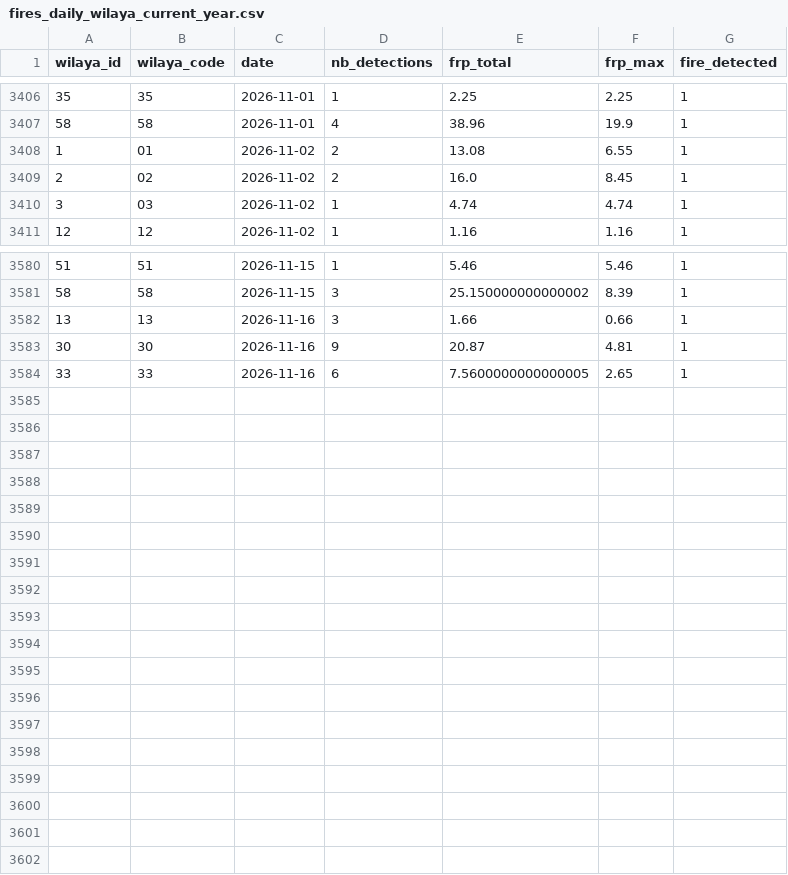
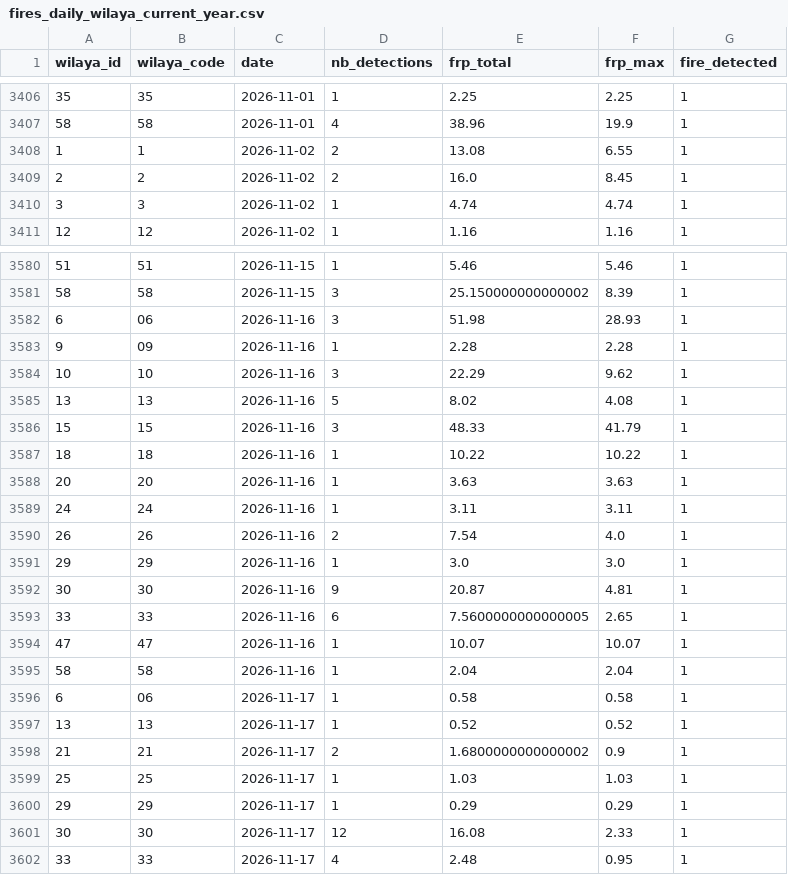
Before and after one commit to kenzakab16/firerisk-dz-data, a CSV file: data/processed/fires_daily_wilaya_current_year.csv, drawn as a sheet; only a part is shown, gaps mark what is left out.

```diff
--- a/data/processed/fires_daily_wilaya_current_year.csv
+++ b/data/processed/fires_daily_wilaya_current_year.csv
@@ -3407,5 +3407,5 @@ wilaya_id,wilaya_code,date,nb_detections,frp_total,frp_max,fire_detected
 58,58,2026-11-01,4,38.96,19.9,1
-1,01,2026-11-02,2,13.08,6.55,1
-2,02,2026-11-02,2,16.0,8.45,1
-3,03,2026-11-02,1,4.74,4.74,1
+1,1,2026-11-02,2,13.08,6.55,1
+2,2,2026-11-02,2,16.0,8.45,1
+3,3,2026-11-02,1,4.74,4.74,1
 12,12,2026-11-02,1,1.16,1.16,1
@@ -3581,4 +3581,22 @@ wilaya_id,wilaya_code,date,nb_detections,frp_total,frp_max,fire_detected
 58,58,2026-11-15,3,25.150000000000002,8.39,1
-13,13,2026-11-16,3,1.66,0.66,1
+6,06,2026-11-16,3,51.98,28.93,1
+9,09,2026-11-16,1,2.28,2.28,1
+10,10,2026-11-16,3,22.29,9.62,1
+13,13,2026-11-16,5,8.02,4.08,1
+15,15,2026-11-16,3,48.33,41.79,1
+18,18,2026-11-16,1,10.22,10.22,1
+20,20,2026-11-16,1,3.63,3.63,1
+24,24,2026-11-16,1,3.11,3.11,1
+26,26,2026-11-16,2,7.54,4.0,1
+29,29,2026-11-16,1,3.0,3.0,1
 30,30,2026-11-16,9,20.87,4.81,1
 33,33,2026-11-16,6,7.5600000000000005,2.65,1
+47,47,2026-11-16,1,10.07,10.07,1
+58,58,2026-11-16,1,2.04,2.04,1
+6,06,2026-11-17,1,0.58,0.58,1
+13,13,2026-11-17,1,0.52,0.52,1
+21,21,2026-11-17,2,1.6800000000000002,0.9,1
+25,25,2026-11-17,1,1.03,1.03,1
+29,29,2026-11-17,1,0.29,0.29,1
+30,30,2026-11-17,12,16.08,2.33,1
+33,33,2026-11-17,4,2.48,0.95,1
```
Also changed, not shown: 1 other file.
